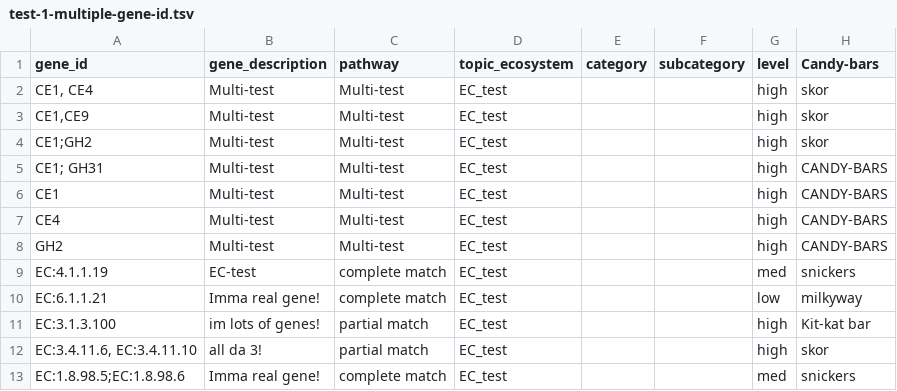
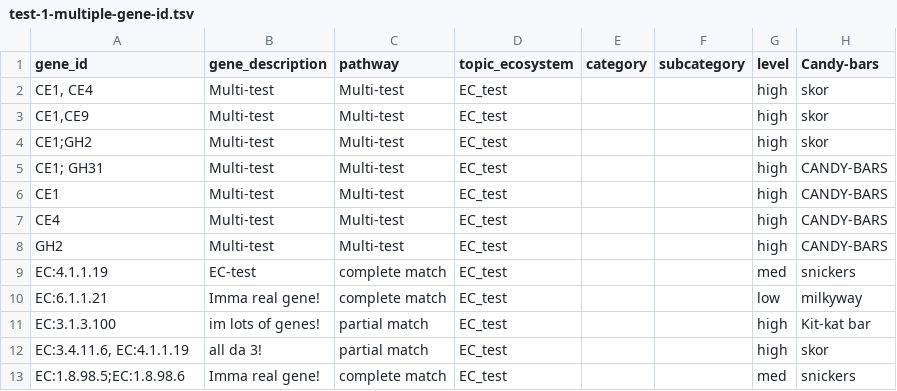
Before and after one commit to WrightonLabCSU/DRAM, a TSV file: assets/forms/distill_sheets/test-1-multiple-gene-id.tsv, drawn as a sheet.

Commit message:
Modifying distill_xlsx.py to ensure multiple gene ids can be EC numbers

```diff
--- a/assets/forms/distill_sheets/test-1-multiple-gene-id.tsv
+++ b/assets/forms/distill_sheets/test-1-multiple-gene-id.tsv
@@ -11,3 +11,3 @@ EC:6.1.1.21	Imma real gene!	complete match	EC_test			low	milkyway
 EC:3.1.3.100	im lots of genes!	partial match	EC_test			high	Kit-kat bar
-EC:3.4.11.6, EC:3.4.11.10	all da 3!	partial match	EC_test			high	skor
+EC:3.4.11.6, EC:4.1.1.19	all da 3!	partial match	EC_test			high	skor
 EC:1.8.98.5;EC:1.8.98.6	Imma real gene!	complete match	EC_test			med	snickers
```
Also changed, not shown: 1 other file.
